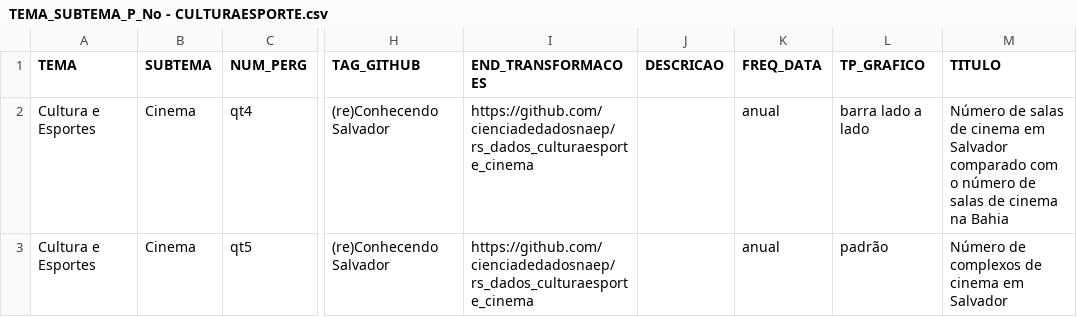
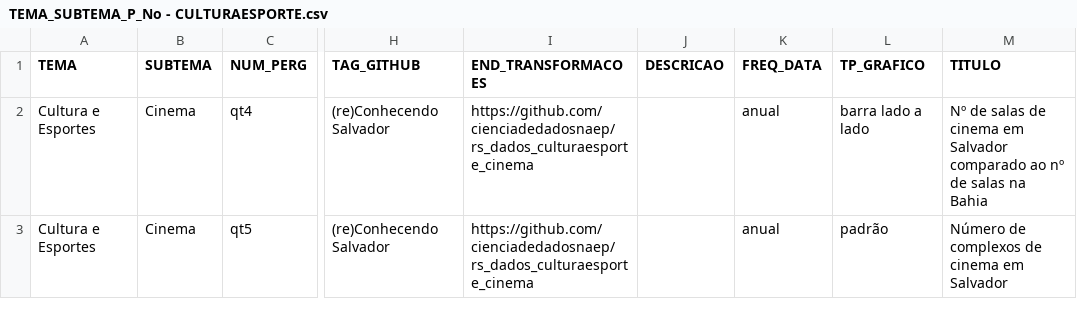
Before and after one commit to cienciadedadosnaep/rs_dados_culturaesporte_cinema, a CSV file: data/TEMA_SUBTEMA_P_No - CULTURAESPORTE.csv, drawn as a sheet; only a part is shown, gaps mark what is left out; the diff names each change by its address in the sheet, - before the commit and + after, or states it on an @@ line.

```diff
--- a/data/TEMA_SUBTEMA_P_No - CULTURAESPORTE.csv
+++ b/data/TEMA_SUBTEMA_P_No - CULTURAESPORTE.csv
-M2 (TITULO): Número de salas de cinema em Salvador comparado com o número de salas de cinema na Bahia
+M2 (TITULO): Nº de salas de cinema em Salvador comparado ao nº de salas na Bahia
```
Also changed, not shown: data/qt4.csv.
